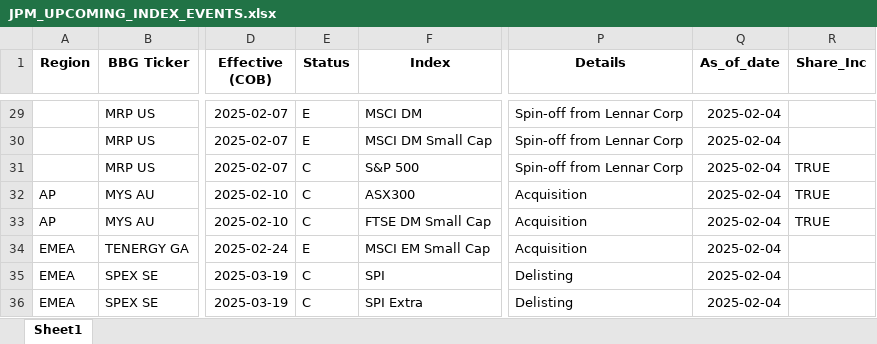
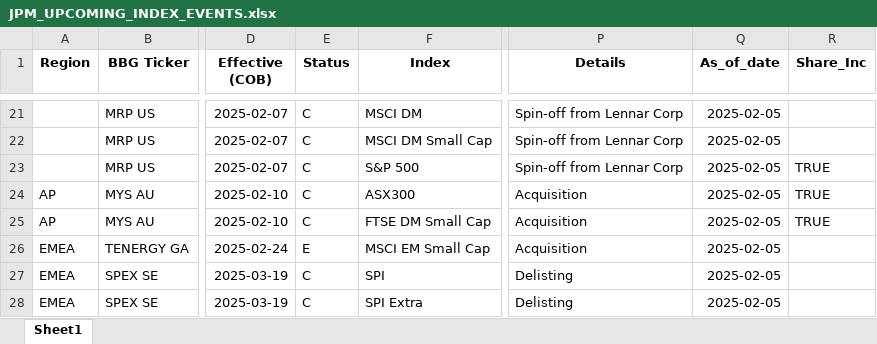
Before and after one commit to arjunkilaru/rebalances, an Excel workbook: JPM_UPCOMING_INDEX_EVENTS.xlsx, sheet Sheet1, drawn as a sheet; only a part is shown, gaps mark what is left out; values as stored, in another font and other column widths than the file's, no borders; addresses are those after the commit; the diff covers the shown part only; the diff names each change by its address in the sheet, - before the commit and + after, or states it on an @@ line.

```diff
--- a/JPM_UPCOMING_INDEX_EVENTS.xlsx (sheet Sheet1)
+++ b/JPM_UPCOMING_INDEX_EVENTS.xlsx (sheet Sheet1)
-E21:E22 (Status): E
+E21:E22 (Status): C
-Q21:Q28 (As_of_date): 2025-02-04
+Q21:Q28 (As_of_date): 2025-02-05
```
Also changed, not shown: 8 removed rows and 19 edited cells elsewhere in this sheet, 1 other file.
